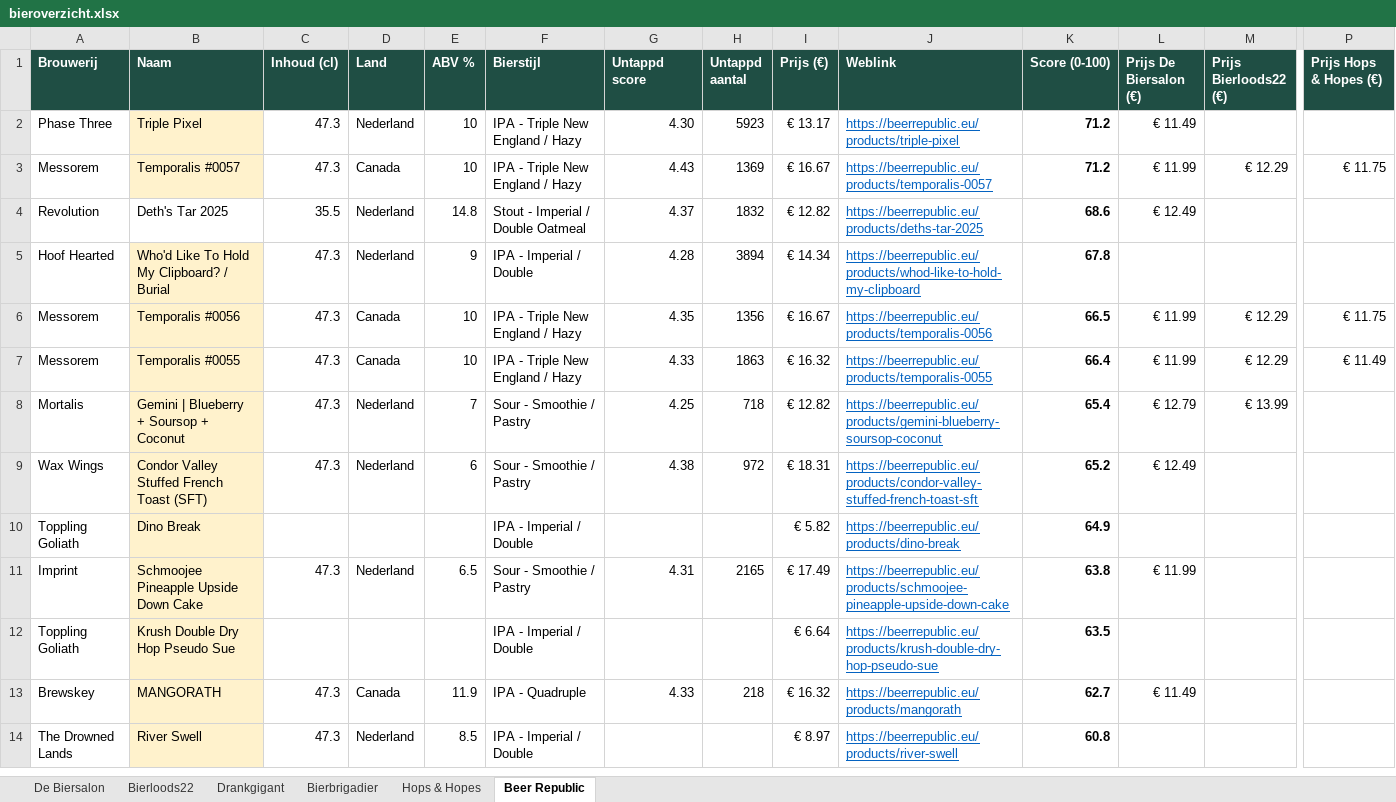
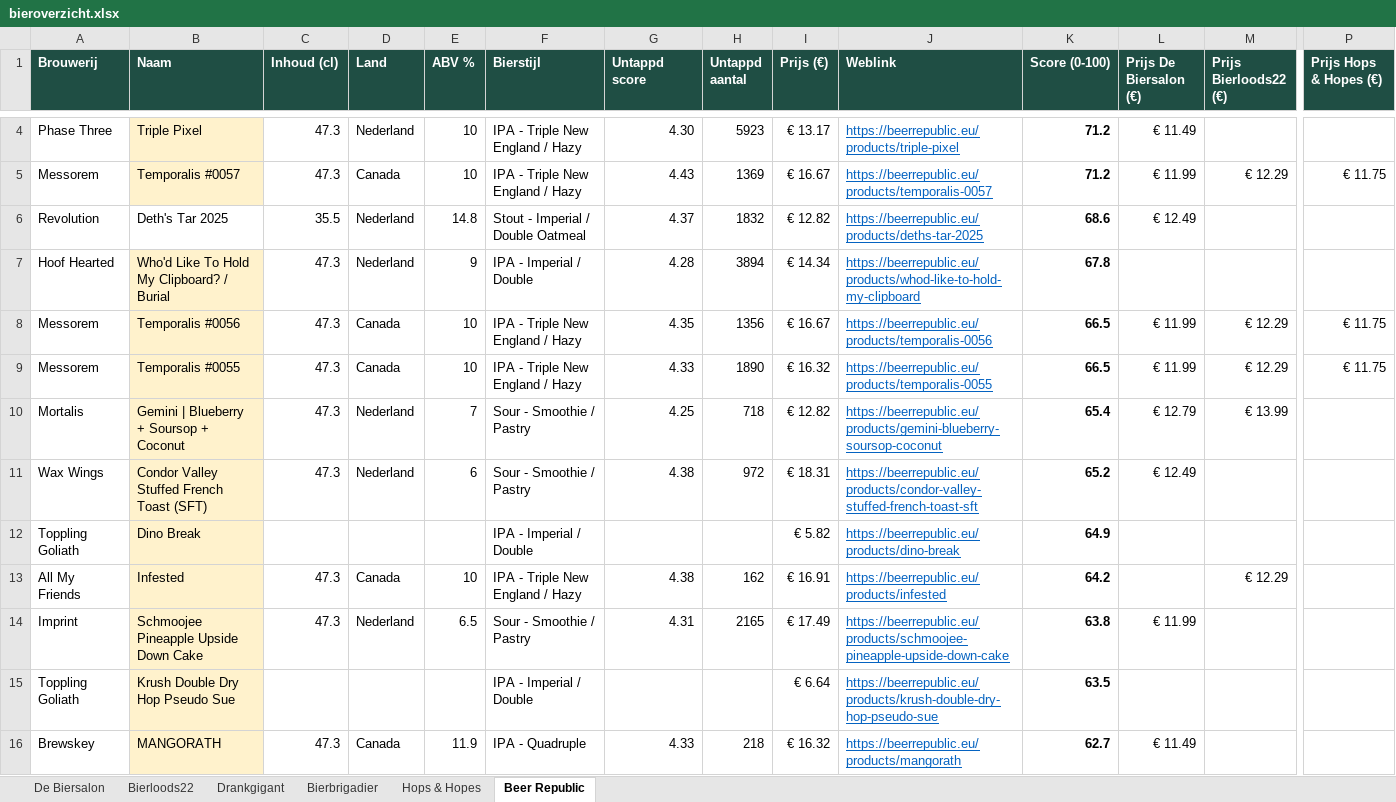
Before and after one commit to RdG-Bier/DeBierScraper, an Excel workbook: docs/bieroverzicht.xlsx, sheet Beer Republic, drawn as a sheet; only a part is shown, gaps mark what is left out; the shorter side is filled out with more unchanged rows; values as stored, in another font and other column widths than the file's, no borders; conditional formats not drawn; addresses are those after the commit; rows hold the shown columns only; the diff covers the shown part only; the diff names each change by its address in the sheet, - before the commit and + after, or states it on an @@ line.

```diff
--- a/docs/bieroverzicht.xlsx (sheet Beer Republic)
+++ b/docs/bieroverzicht.xlsx (sheet Beer Republic)
-H9 (Untappd aantal): 1863
+H9 (Untappd aantal): 1890
-K9 (Score (0-100)): 66.4
+K9 (Score (0-100)): 66.5
-P9 (Prijs Hops & Hopes (€)): € 11.49
+P9 (Prijs Hops & Hopes (€)): € 11.75
+row 13: All My Friends | Infested | 47.3 | Canada | 10 | IPA - Triple New England / Hazy | 4.38 | 162 | € 16.91 | https://beerrepublic.eu/products/infested | 64.2 |  | € 12.29
```
Also changed, not shown: 52 added rows, 8 removed rows and 72 edited cells elsewhere in this sheet, sheet De Biersalon, sheet Hops & Hopes, sheet Bierloods22, sheet Bierbrigadier, sheet Drankgigant, 16 other files.
